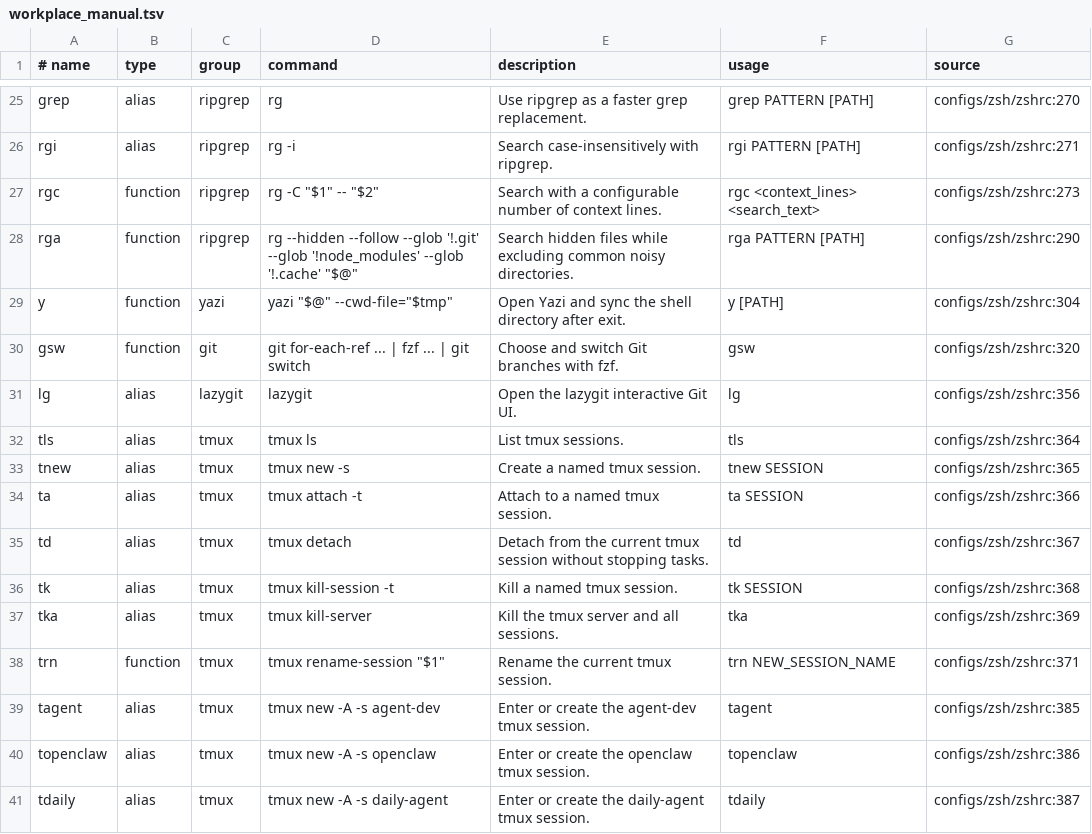
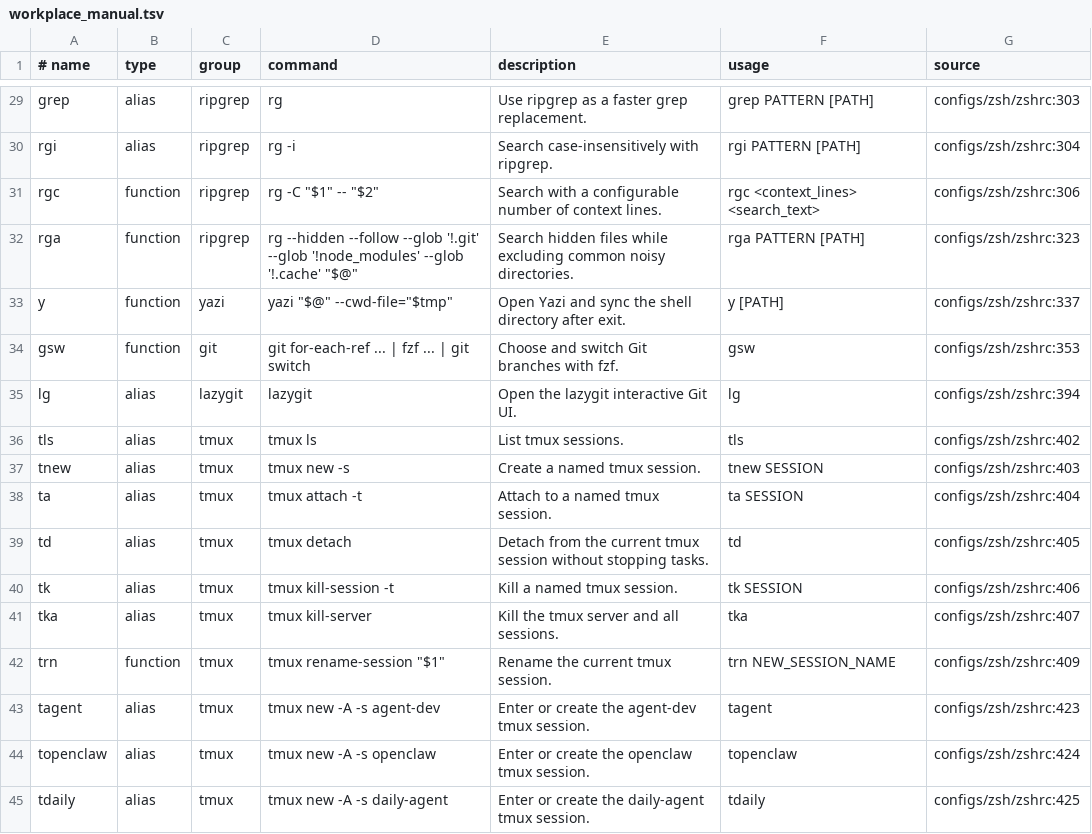
Before and after one commit to AnnFengDeYe/my-terminal, a TSV file: configs/zsh/workplace_manual.tsv, drawn as a sheet; only a part is shown, gaps mark what is left out; addresses are those after the commit; the diff covers the shown part only; the diff names each change by its address in the sheet, - before the commit and + after, or states it on an @@ line.

```diff
--- a/configs/zsh/workplace_manual.tsv
+++ b/configs/zsh/workplace_manual.tsv
-G29 (source): configs/zsh/zshrc:270
+G29 (source): configs/zsh/zshrc:303
-G30 (source): configs/zsh/zshrc:271
+G30 (source): configs/zsh/zshrc:304
-G31 (source): configs/zsh/zshrc:273
+G31 (source): configs/zsh/zshrc:306
-G32 (source): configs/zsh/zshrc:290
+G32 (source): configs/zsh/zshrc:323
-G33 (source): configs/zsh/zshrc:304
+G33 (source): configs/zsh/zshrc:337
-G34 (source): configs/zsh/zshrc:320
+G34 (source): configs/zsh/zshrc:353
-G35 (source): configs/zsh/zshrc:356
+G35 (source): configs/zsh/zshrc:394
-G36 (source): configs/zsh/zshrc:364
+G36 (source): configs/zsh/zshrc:402
-G37 (source): configs/zsh/zshrc:365
+G37 (source): configs/zsh/zshrc:403
-G38 (source): configs/zsh/zshrc:366
+G38 (source): configs/zsh/zshrc:404
-G39 (source): configs/zsh/zshrc:367
+G39 (source): configs/zsh/zshrc:405
-G40 (source): configs/zsh/zshrc:368
+G40 (source): configs/zsh/zshrc:406
-G41 (source): configs/zsh/zshrc:369
+G41 (source): configs/zsh/zshrc:407
-G42 (source): configs/zsh/zshrc:371
+G42 (source): configs/zsh/zshrc:409
-G43 (source): configs/zsh/zshrc:385
+G43 (source): configs/zsh/zshrc:423
-G44 (source): configs/zsh/zshrc:386
+G44 (source): configs/zsh/zshrc:424
-G45 (source): configs/zsh/zshrc:387
+G45 (source): configs/zsh/zshrc:425
```
Also changed, not shown: 4 added rows and 25 edited cells elsewhere in this file, 3 other files.
